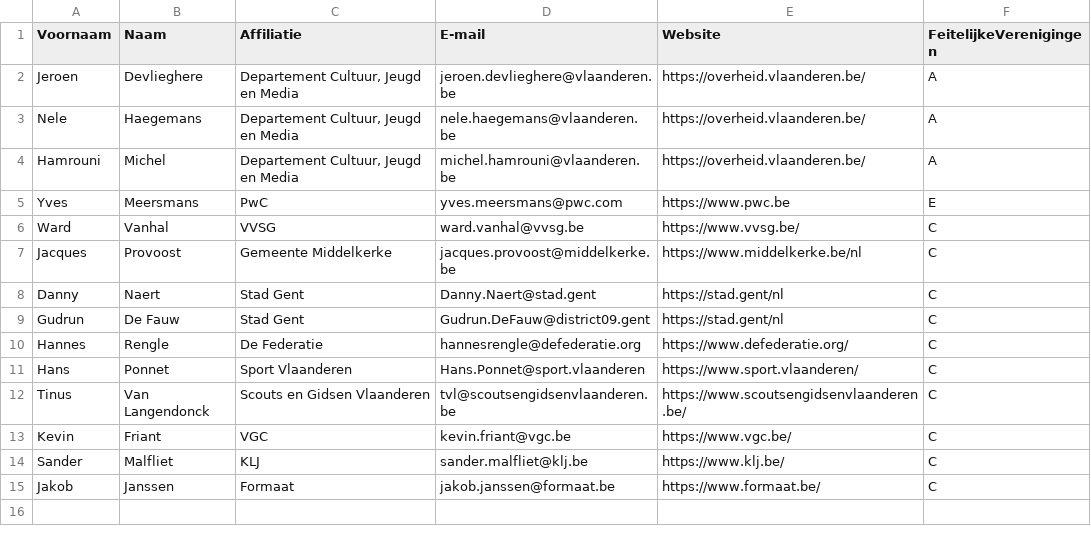
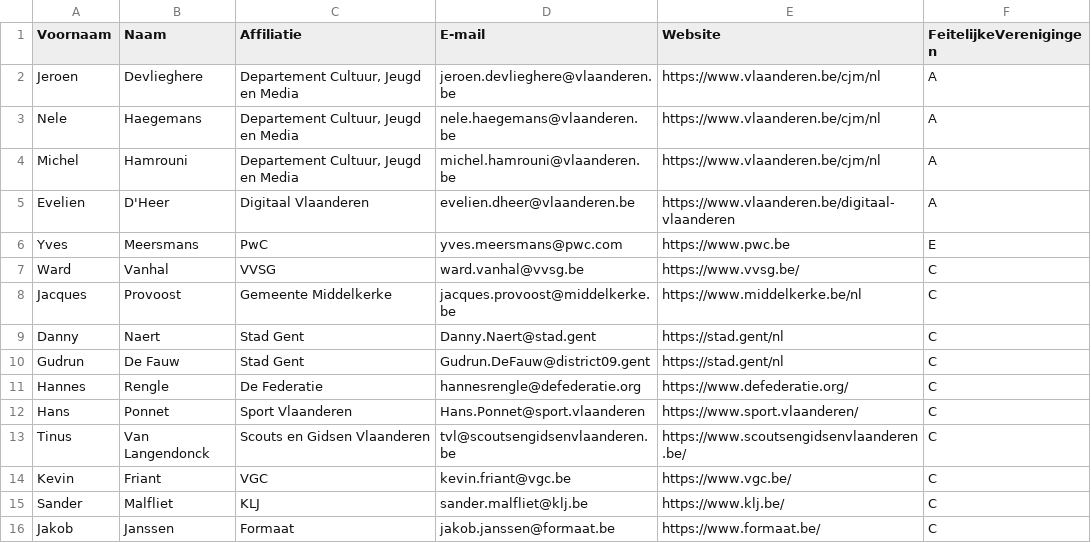
Before and after one commit to Informatievlaanderen/OSLOthema-feitelijkeVerenigingen, a CSV file: stakeholders.csv, drawn as a sheet.

Commit message:
Update stakeholders.csv
Evelien D'Heer (Digitaal Vlaanderen) toegevoegd als auteur

```diff
--- a/stakeholders.csv
+++ b/stakeholders.csv
@@ -1,5 +1,6 @@
 Voornaam;Naam;Affiliatie;E-mail;Website;FeitelijkeVerenigingen;
-Jeroen;Devlieghere;Departement Cultuur, Jeugd en Media;jeroen.devlieghere@vlaanderen.be;https://overheid.vlaanderen.be/;A;
-Nele;Haegemans;Departement Cultuur, Jeugd en Media;nele.haegemans@vlaanderen.be;https://overheid.vlaanderen.be/;A;
-Hamrouni;Michel;Departement Cultuur, Jeugd en Media;michel.hamrouni@vlaanderen.be;https://overheid.vlaanderen.be/;A;
+Jeroen;Devlieghere;Departement Cultuur, Jeugd en Media;jeroen.devlieghere@vlaanderen.be;https://www.vlaanderen.be/cjm/nl;A;
+Nele;Haegemans;Departement Cultuur, Jeugd en Media;nele.haegemans@vlaanderen.be;https://www.vlaanderen.be/cjm/nl;A;
+Michel;Hamrouni;Departement Cultuur, Jeugd en Media;michel.hamrouni@vlaanderen.be;https://www.vlaanderen.be/cjm/nl;A;
+Evelien;D'Heer;Digitaal Vlaanderen;evelien.dheer@vlaanderen.be;https://www.vlaanderen.be/digitaal-vlaanderen;A;
 Yves;Meersmans;PwC;yves.meersmans@pwc.com;https://www.pwc.be;E;
```
